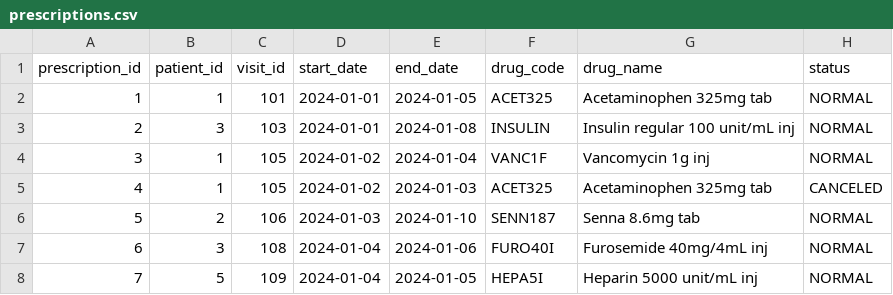
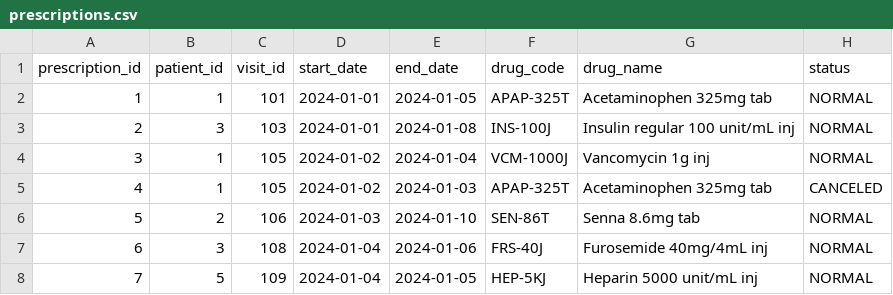
Before and after one commit to kakaohealthcare/clinical-data-fhir-challenge, a CSV file: data/prescriptions.csv, drawn as a sheet.

```diff
--- a/data/prescriptions.csv
+++ b/data/prescriptions.csv
@@ -1,8 +1,8 @@
 prescription_id,patient_id,visit_id,start_date,end_date,drug_code,drug_name,status
-1,1,101,2024-01-01,2024-01-05,ACET325,Acetaminophen 325mg tab,NORMAL
-2,3,103,2024-01-01,2024-01-08,INSULIN,Insulin regular 100 unit/mL inj,NORMAL
-3,1,105,2024-01-02,2024-01-04,VANC1F,Vancomycin 1g inj,NORMAL
-4,1,105,2024-01-02,2024-01-03,ACET325,Acetaminophen 325mg tab,CANCELED
-5,2,106,2024-01-03,2024-01-10,SENN187,Senna 8.6mg tab,NORMAL
-6,3,108,2024-01-04,2024-01-06,FURO40I,Furosemide 40mg/4mL inj,NORMAL
-7,5,109,2024-01-04,2024-01-05,HEPA5I,Heparin 5000 unit/mL inj,NORMAL
+1,1,101,2024-01-01,2024-01-05,APAP-325T,Acetaminophen 325mg tab,NORMAL
+2,3,103,2024-01-01,2024-01-08,INS-100J,Insulin regular 100 unit/mL inj,NORMAL
+3,1,105,2024-01-02,2024-01-04,VCM-1000J,Vancomycin 1g inj,NORMAL
+4,1,105,2024-01-02,2024-01-03,APAP-325T,Acetaminophen 325mg tab,CANCELED
+5,2,106,2024-01-03,2024-01-10,SEN-86T,Senna 8.6mg tab,NORMAL
+6,3,108,2024-01-04,2024-01-06,FRS-40J,Furosemide 40mg/4mL inj,NORMAL
+7,5,109,2024-01-04,2024-01-05,HEP-5KJ,Heparin 5000 unit/mL inj,NORMAL
```
Also changed, not shown: 1 other file.
